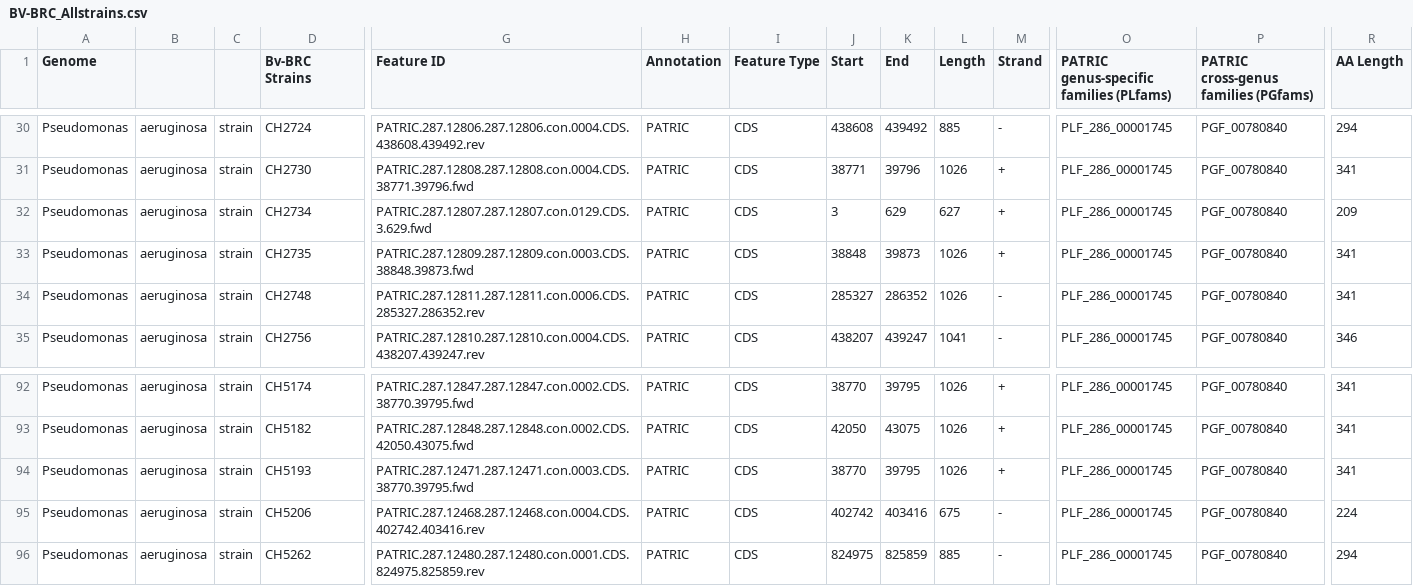
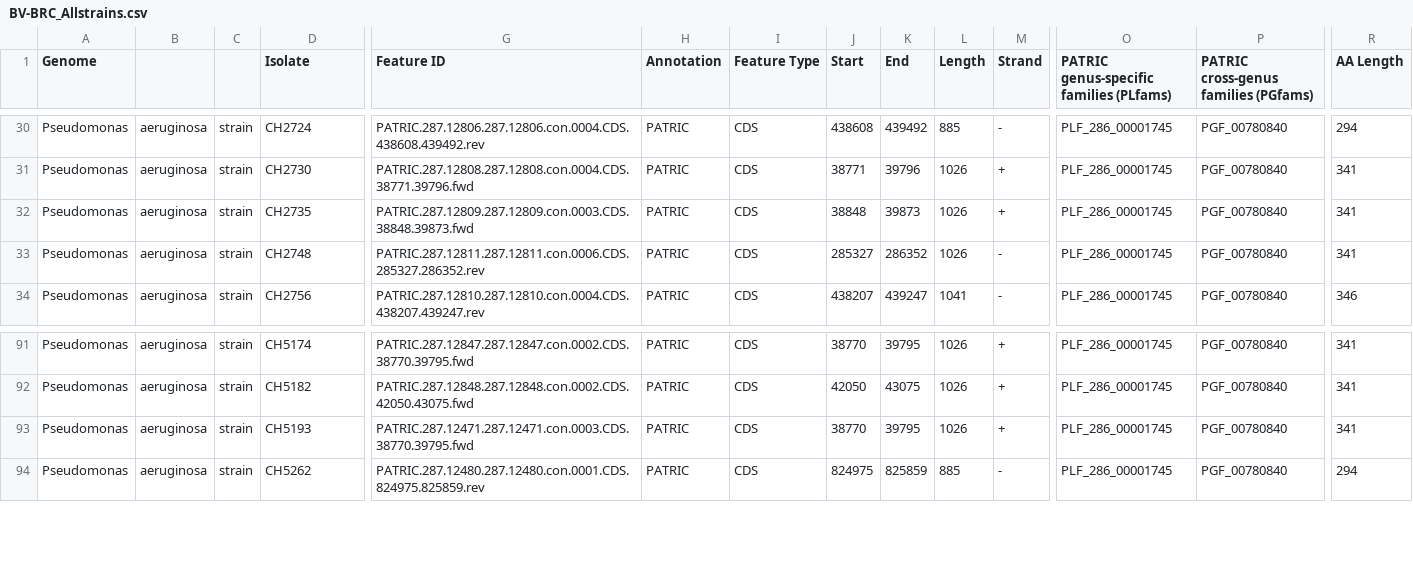
Before and after one commit to grahamgreene88/408-Research-Project, a CSV file: BV-BRC_Allstrains.csv, drawn as a sheet; only a part is shown, gaps mark what is left out; rows hold the shown columns only; the diff names each change by its address in the sheet, - before the commit and + after, or states it on an @@ line.

```diff
--- a/BV-BRC_Allstrains.csv
+++ b/BV-BRC_Allstrains.csv
-D1: Bv-BRC Strains
+D1: Isolate
-row 32: Pseudomonas | aeruginosa | strain | CH2734 | PATRIC.287.12807.287.12807.con.0129.CDS.3.629.fwd | PATRIC | CDS | 3 | 629 | 627 | + | PLF_286_00001745 | PGF_00780840 | 209
-row 95: Pseudomonas | aeruginosa | strain | CH5206 | PATRIC.287.12468.287.12468.con.0004.CDS.402742.403416.rev | PATRIC | CDS | 402742 | 403416 | 675 | - | PLF_286_00001745 | PGF_00780840 | 224
```
Also changed, not shown: BactomeResistanceData.csv, 4 other files.
